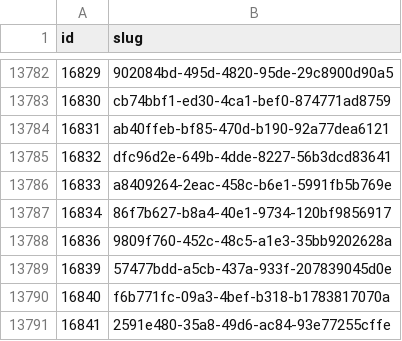
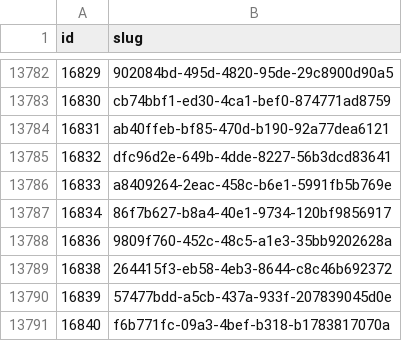
Before and after one commit to miffycs/azuki-elementals-image-fetch, a CSV file: data.csv, drawn as a sheet; only a part is shown, gaps mark what is left out; the shorter side is filled out with more unchanged rows.

```diff
--- a/data.csv
+++ b/data.csv
@@ -13788,2 +13788,3 @@ id,slug
 16836,9809f760-452c-48c5-a1e3-35bb9202628a
+16838,264415f3-eb58-4eb3-8644-c8c46b692372
 16839,57477bdd-a5cb-437a-933f-207839045d0e
```
Also changed, not shown: 2 other files.
